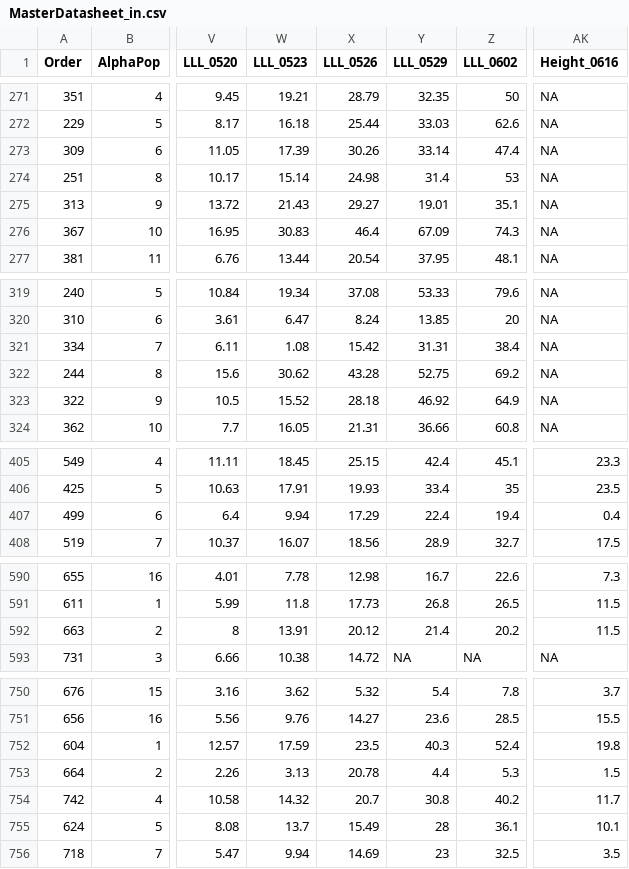
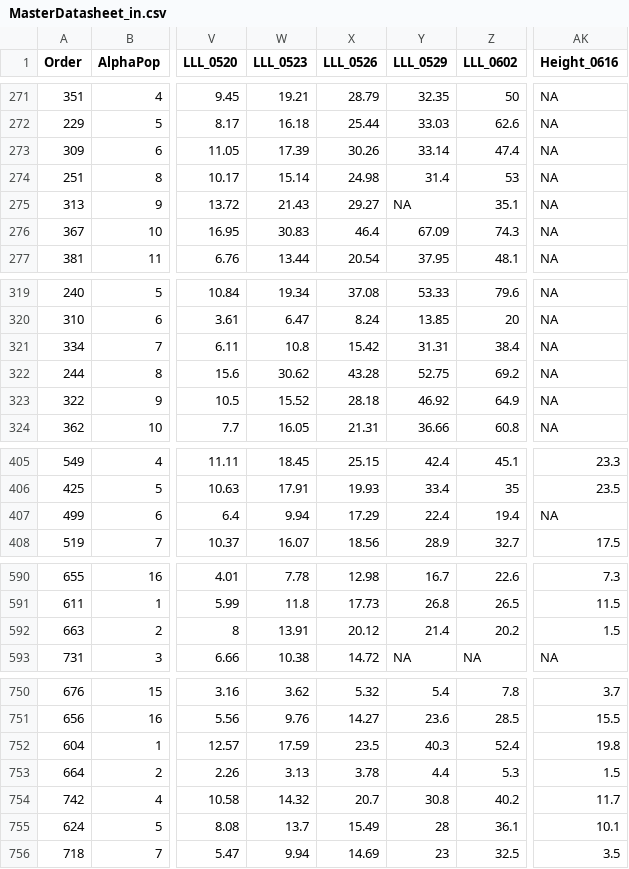
Before and after one commit to cdmuir/CardAdapt, a CSV file: Data/MasterDatasheet_in.csv, drawn as a sheet; only a part is shown, gaps mark what is left out; the diff names each change by its address in the sheet, - before the commit and + after, or states it on an @@ line.

Commit message:
Cleaned up datasheet.

```diff
--- a/Data/MasterDatasheet_in.csv
+++ b/Data/MasterDatasheet_in.csv
-Y275 (LLL_0529): 19.01
+Y275 (LLL_0529): NA
-W321 (LLL_0523): 1.08
+W321 (LLL_0523): 10.8
-AK407 (Height_0616): 0.4
+AK407 (Height_0616): NA
-AK592 (Height_0616): 11.5
+AK592 (Height_0616): 1.5
-X753 (LLL_0526): 20.78
+X753 (LLL_0526): 3.78
```
Also changed, not shown: 1 other file.
